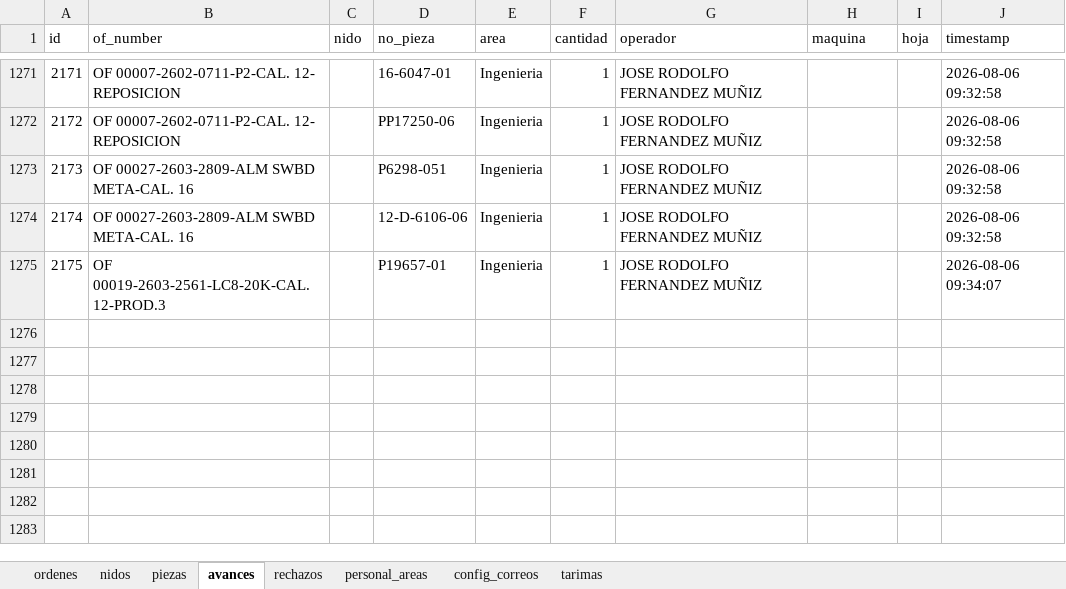
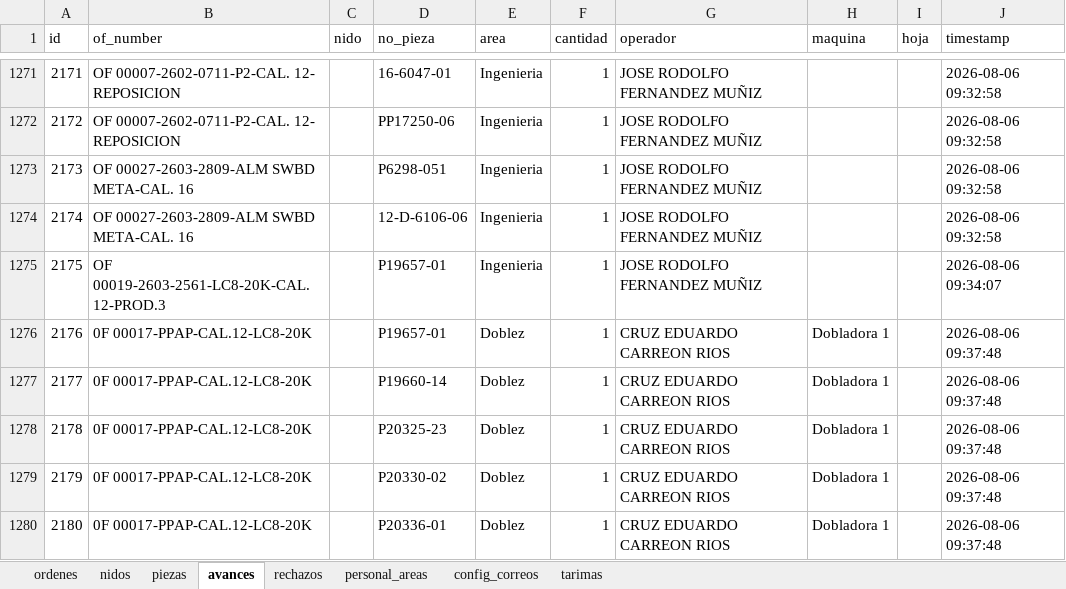
Before and after one commit to jesusalbertomoraleslopez-byte/control-corte-doblez, an Excel workbook: sigrama_database.xlsx, sheet avances, drawn as a sheet; only a part is shown, gaps mark what is left out; values as stored, in another font and other column widths than the file's, no borders; the diff names each change by its address in the sheet, - before the commit and + after, or states it on an @@ line.

Commit message:
Sync DB Excel 2026-08-06 09:37:49

```diff
--- a/sigrama_database.xlsx (sheet avances)
+++ b/sigrama_database.xlsx (sheet avances)
+row 1276: 2176 | 0F 00017-PPAP-CAL.12-LC8-20K |  | P19657-01 | Doblez | 1 | CRUZ EDUARDO CARREON RIOS | Dobladora 1 |  | 2026-08-06 09:37:48
+row 1277: 2177 | 0F 00017-PPAP-CAL.12-LC8-20K |  | P19660-14 | Doblez | 1 | CRUZ EDUARDO CARREON RIOS | Dobladora 1 |  | 2026-08-06 09:37:48
+row 1278: 2178 | 0F 00017-PPAP-CAL.12-LC8-20K |  | P20325-23 | Doblez | 1 | CRUZ EDUARDO CARREON RIOS | Dobladora 1 |  | 2026-08-06 09:37:48
+row 1279: 2179 | 0F 00017-PPAP-CAL.12-LC8-20K |  | P20330-02 | Doblez | 1 | CRUZ EDUARDO CARREON RIOS | Dobladora 1 |  | 2026-08-06 09:37:48
+row 1280: 2180 | 0F 00017-PPAP-CAL.12-LC8-20K |  | P20336-01 | Doblez | 1 | CRUZ EDUARDO CARREON RIOS | Dobladora 1 |  | 2026-08-06 09:37:48
```
